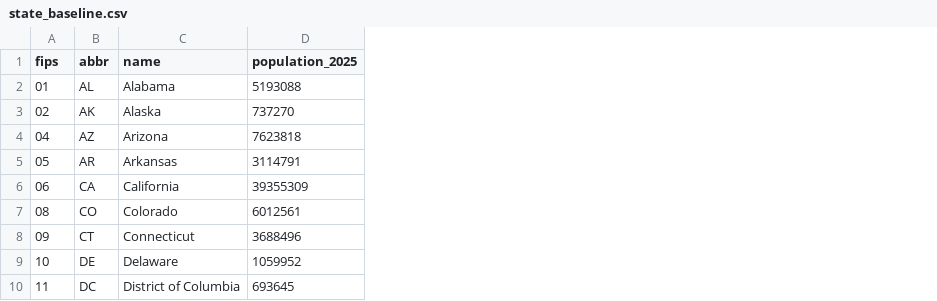
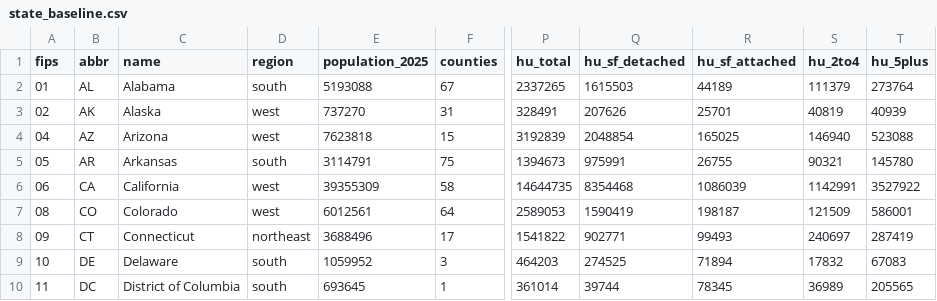
Before and after one commit to theycallmelj/housingturnoutchallenge, a CSV file: data/derived/state_baseline.csv, drawn as a sheet; only a part is shown, gaps mark what is left out; the diff names each change by its address in the sheet, - before the commit and + after, or states it on an @@ line.

```diff
--- a/data/derived/state_baseline.csv
+++ b/data/derived/state_baseline.csv
+column D (region), rows 2-10: south | west | west | south | west | west | northeast | south | south
+column F (counties), rows 2-10: 67 | 31 | 15 | 75 | 58 | 64 | 17 | 3 | 1
+column P (hu_total), rows 2-10: 2337265 | 328491 | 3192839 | 1394673 | 14644735 | 2589053 | 1541822 | 464203 | 361014
+column Q (hu_sf_detached), rows 2-10: 1615503 | 207626 | 2048854 | 975991 | 8354468 | 1590419 | 902771 | 274525 | 39744
+column R (hu_sf_attached), rows 2-10: 44189 | 25701 | 165025 | 26755 | 1086039 | 198187 | 99493 | 71894 | 78345
+column S (hu_2to4), rows 2-10: 111379 | 40819 | 146940 | 90321 | 1142991 | 121509 | 240697 | 17832 | 36989
+column T (hu_5plus), rows 2-10: 273764 | 40939 | 523088 | 145780 | 3527922 | 586001 | 287419 | 67083 | 205565
```
Also changed, not shown: 9 other files.
